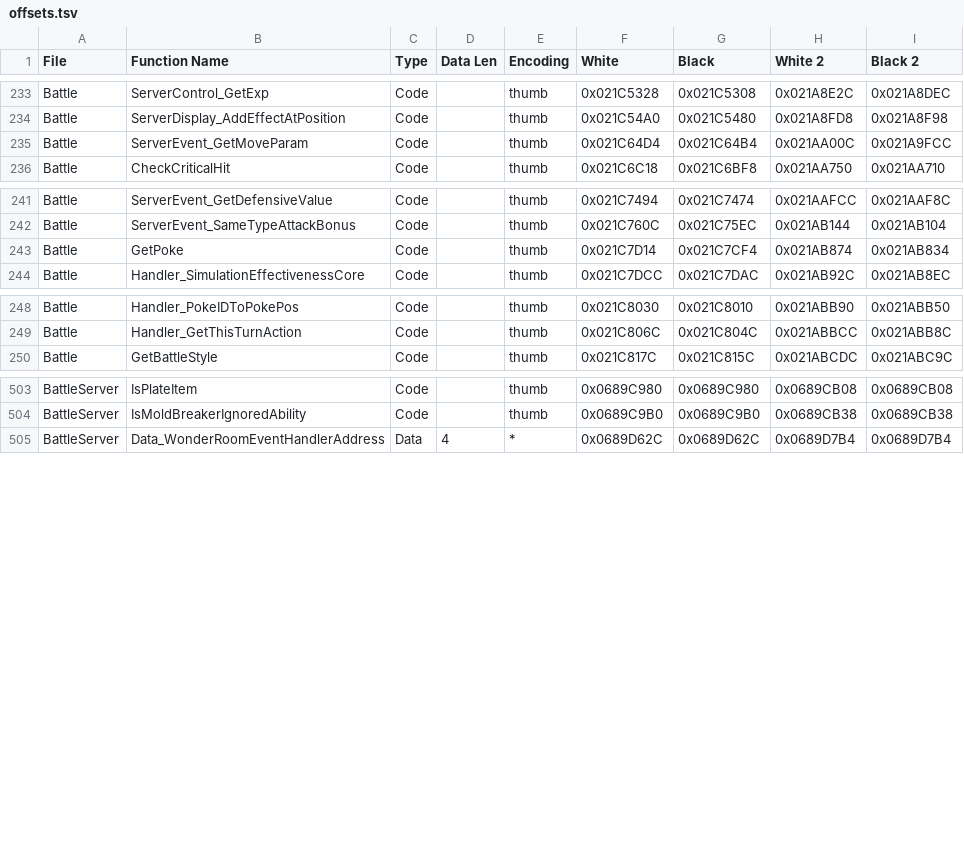
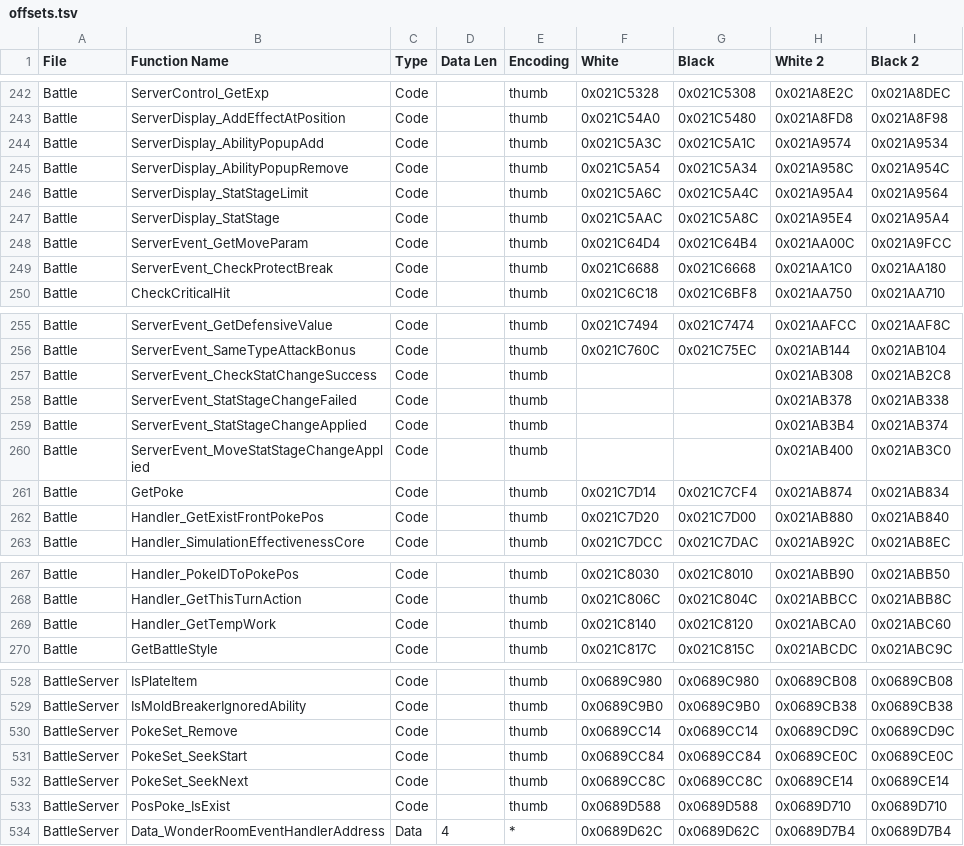
Before and after one commit to DaSquyd/universal-pokemon-randomizer-zx, a TSV file: src/com/dabomstew/pkrandom/config/paragonlite/offsets.tsv, drawn as a sheet; only a part is shown, gaps mark what is left out; the diff covers the shown part only; the diff names each change by its address in the sheet, - before the commit and + after, or states it on an @@ line.

Commit message:
new abilities and moves

```diff
--- a/src/com/dabomstew/pkrandom/config/paragonlite/offsets.tsv
+++ b/src/com/dabomstew/pkrandom/config/paragonlite/offsets.tsv
+row 244: Battle | ServerDisplay_AbilityPopupAdd | Code |  | thumb | 0x021C5A3C | 0x021C5A1C | 0x021A9574 | 0x021A9534
+row 245: Battle | ServerDisplay_AbilityPopupRemove | Code |  | thumb | 0x021C5A54 | 0x021C5A34 | 0x021A958C | 0x021A954C
+row 246: Battle | ServerDisplay_StatStageLimit | Code |  | thumb | 0x021C5A6C | 0x021C5A4C | 0x021A95A4 | 0x021A9564
+row 247: Battle | ServerDisplay_StatStage | Code |  | thumb | 0x021C5AAC | 0x021C5A8C | 0x021A95E4 | 0x021A95A4
+row 249: Battle | ServerEvent_CheckProtectBreak | Code |  | thumb | 0x021C6688 | 0x021C6668 | 0x021AA1C0 | 0x021AA180
+row 257: Battle | ServerEvent_CheckStatChangeSuccess | Code |  | thumb |  |  | 0x021AB308 | 0x021AB2C8
+row 258: Battle | ServerEvent_StatStageChangeFailed | Code |  | thumb |  |  | 0x021AB378 | 0x021AB338
+row 259: Battle | ServerEvent_StatStageChangeApplied | Code |  | thumb |  |  | 0x021AB3B4 | 0x021AB374
+row 260: Battle | ServerEvent_MoveStatStageChangeApplied | Code |  | thumb |  |  | 0x021AB400 | 0x021AB3C0
+row 262: Battle | Handler_GetExistFrontPokePos | Code |  | thumb | 0x021C7D20 | 0x021C7D00 | 0x021AB880 | 0x021AB840
+row 269: Battle | Handler_GetTempWork | Code |  | thumb | 0x021C8140 | 0x021C8120 | 0x021ABCA0 | 0x021ABC60
+row 530: BattleServer | PokeSet_Remove | Code |  | thumb | 0x0689CC14 | 0x0689CC14 | 0x0689CD9C | 0x0689CD9C
+row 531: BattleServer | PokeSet_SeekStart | Code |  | thumb | 0x0689CC84 | 0x0689CC84 | 0x0689CE0C | 0x0689CE0C
+row 532: BattleServer | PokeSet_SeekNext | Code |  | thumb | 0x0689CC8C | 0x0689CC8C | 0x0689CE14 | 0x0689CE14
+row 533: BattleServer | PosPoke_IsExist | Code |  | thumb | 0x0689D588 | 0x0689D588 | 0x0689D710 | 0x0689D710
```
Also changed, not shown: 14 added rows and 1 edited cell elsewhere in this file, 58 other files.
